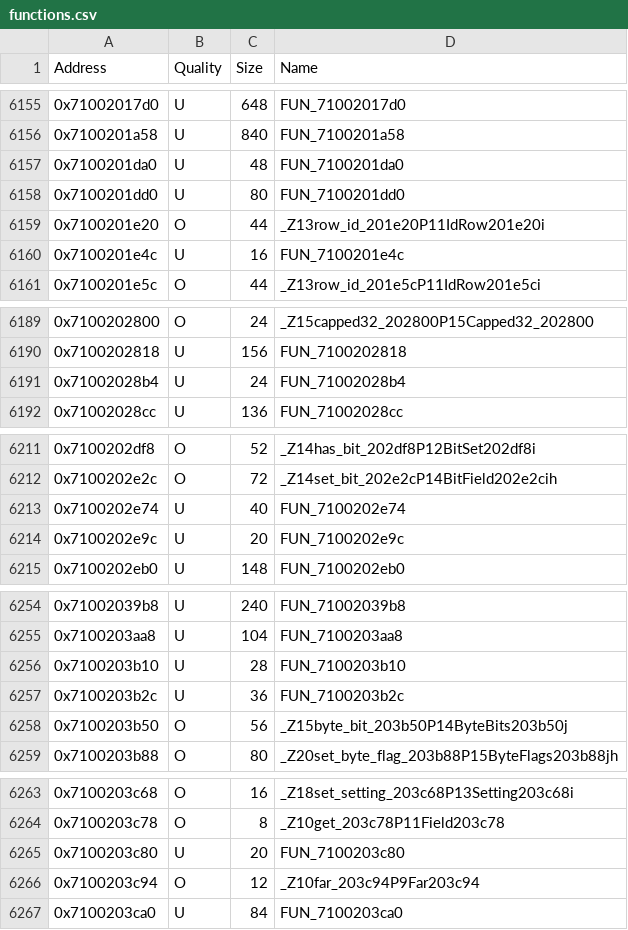
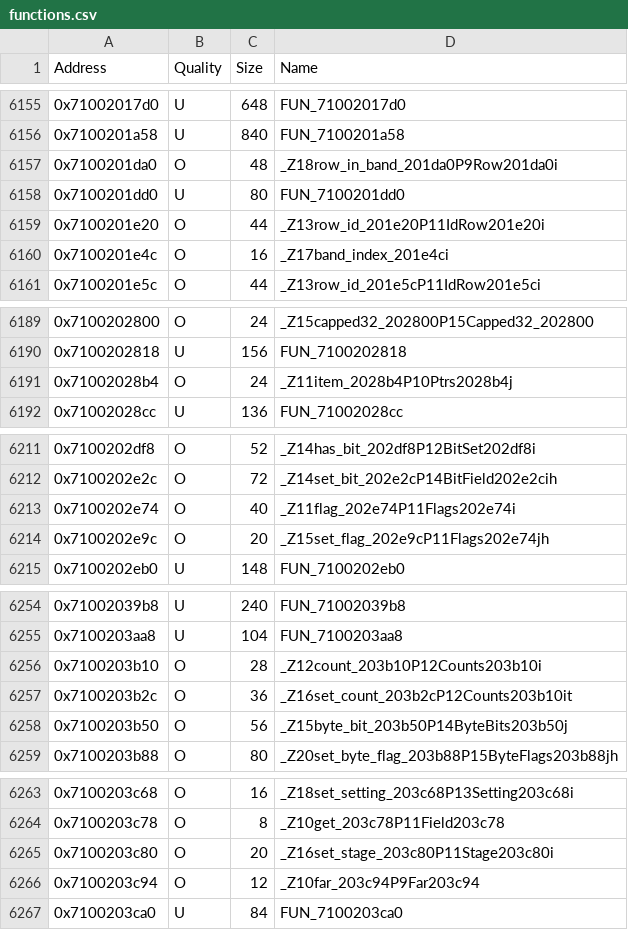
Before and after one commit to MusohSlop/HWDE-decomp, a CSV file: data/functions.csv, drawn as a sheet; only a part is shown, gaps mark what is left out; the diff covers the shown part only.

```diff
--- a/data/functions.csv
+++ b/data/functions.csv
@@ -6156,6 +6156,6 @@ Address,Quality,Size,Name
 0x7100201a58,U,840,FUN_7100201a58
-0x7100201da0,U,48,FUN_7100201da0
+0x7100201da0,O,48,_Z18row_in_band_201da0P9Row201da0i
 0x7100201dd0,U,80,FUN_7100201dd0
 0x7100201e20,O,44,_Z13row_id_201e20P11IdRow201e20i
-0x7100201e4c,U,16,FUN_7100201e4c
+0x7100201e4c,O,16,_Z17band_index_201e4ci
 0x7100201e5c,O,44,_Z13row_id_201e5cP11IdRow201e5ci
@@ -6190,3 +6190,3 @@ Address,Quality,Size,Name
 0x7100202818,U,156,FUN_7100202818
-0x71002028b4,U,24,FUN_71002028b4
+0x71002028b4,O,24,_Z11item_2028b4P10Ptrs2028b4j
 0x71002028cc,U,136,FUN_71002028cc
@@ -6212,4 +6212,4 @@ Address,Quality,Size,Name
 0x7100202e2c,O,72,_Z14set_bit_202e2cP14BitField202e2cih
-0x7100202e74,U,40,FUN_7100202e74
-0x7100202e9c,U,20,FUN_7100202e9c
+0x7100202e74,O,40,_Z11flag_202e74P11Flags202e74i
+0x7100202e9c,O,20,_Z15set_flag_202e9cP11Flags202e74jh
 0x7100202eb0,U,148,FUN_7100202eb0
@@ -6255,4 +6255,4 @@ Address,Quality,Size,Name
 0x7100203aa8,U,104,FUN_7100203aa8
-0x7100203b10,U,28,FUN_7100203b10
-0x7100203b2c,U,36,FUN_7100203b2c
+0x7100203b10,O,28,_Z12count_203b10P12Counts203b10i
+0x7100203b2c,O,36,_Z16set_count_203b2cP12Counts203b10it
 0x7100203b50,O,56,_Z15byte_bit_203b50P14ByteBits203b50j
@@ -6264,3 +6264,3 @@ Address,Quality,Size,Name
 0x7100203c78,O,8,_Z10get_203c78P11Field203c78
-0x7100203c80,U,20,FUN_7100203c80
+0x7100203c80,O,20,_Z16set_stage_203c80P11Stage203c80i
 0x7100203c94,O,12,_Z10far_203c94P9Far203c94
```
Also changed, not shown: 30 edited cells elsewhere in this file, 5 other files.
